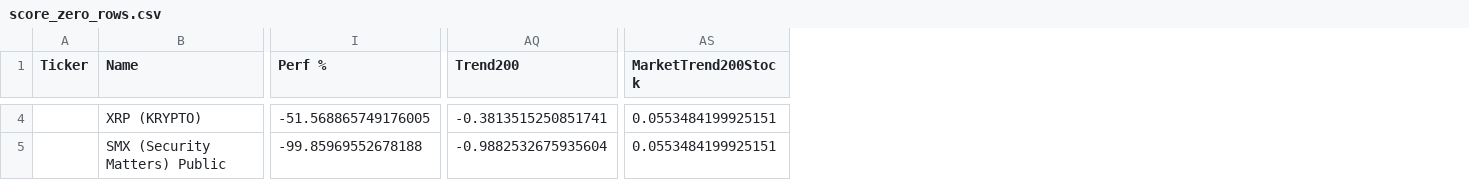
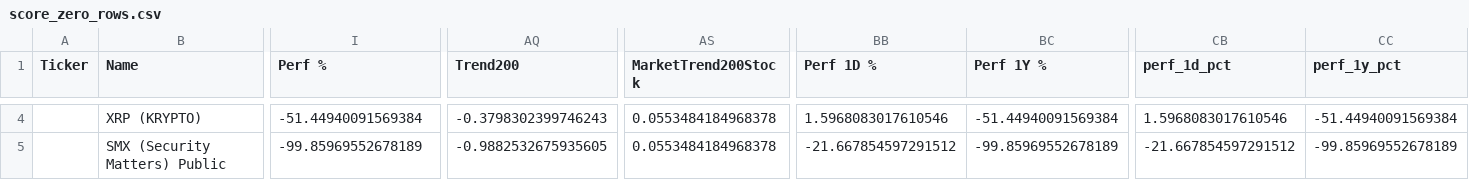
Before and after one commit to grisuweimar-crypto/trading-zentrale, a CSV file: artifacts/reports/score_zero_rows.csv, drawn as a sheet; only a part is shown, gaps mark what is left out; the diff covers the shown part only; the diff names each change by its address in the sheet, - before the commit and + after, or states it on an @@ line.

```diff
--- a/artifacts/reports/score_zero_rows.csv
+++ b/artifacts/reports/score_zero_rows.csv
+column BB (Perf 1D %), rows 4-5: 1.5968083017610546 | -21.667854597291512
+column BC (Perf 1Y %), rows 4-5: -51.44940091569384 | -99.85969552678189
+column CB (perf_1d_pct), rows 4-5: 1.5968083017610546 | -21.667854597291512
+column CC (perf_1y_pct), rows 4-5: -51.44940091569384 | -99.85969552678189
-I4 (Perf %): -51.568865749176005
+I4 (Perf %): -51.44940091569384
-AQ4 (Trend200): -0.3813515250851741
+AQ4 (Trend200): -0.3798302399746243
-AS4:AS5 (MarketTrend200Stock): 0.0553484199925151
+AS4:AS5 (MarketTrend200Stock): 0.0553484184968378
-I5 (Perf %): -99.85969552678188
+I5 (Perf %): -99.85969552678189
-AQ5 (Trend200): -0.9882532675935604
+AQ5 (Trend200): -0.9882532675935605
```
Also changed, not shown: 152 edited cells elsewhere in this file, artifacts/reports/score_health.csv, artifacts/reports/score_na_rows.csv, 18 other files.
